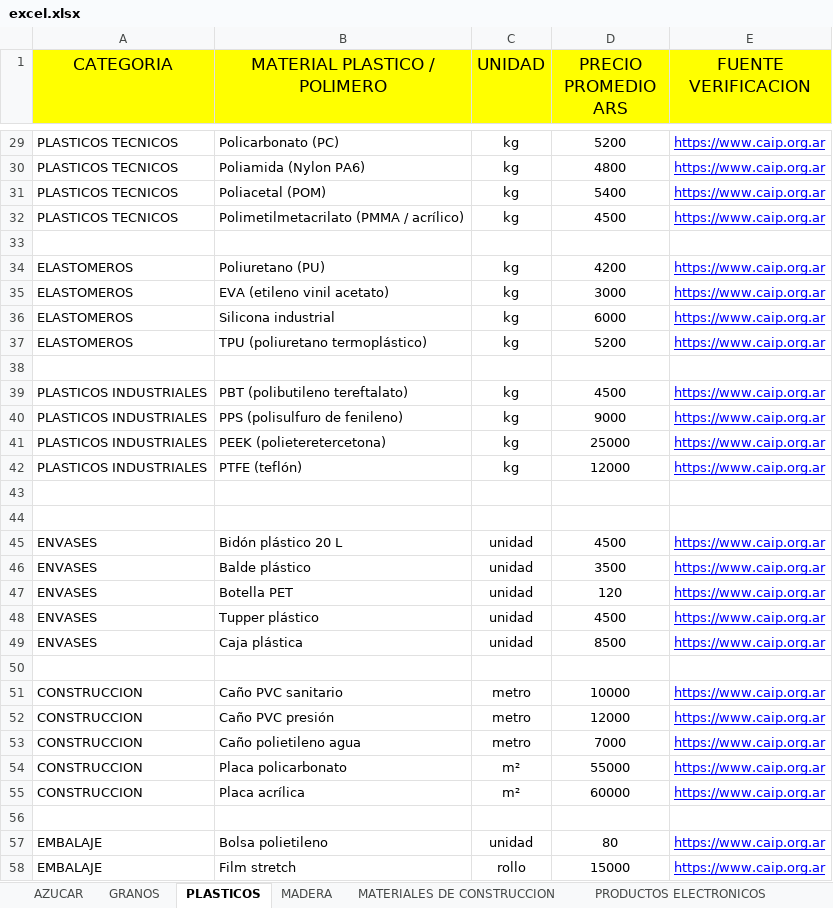
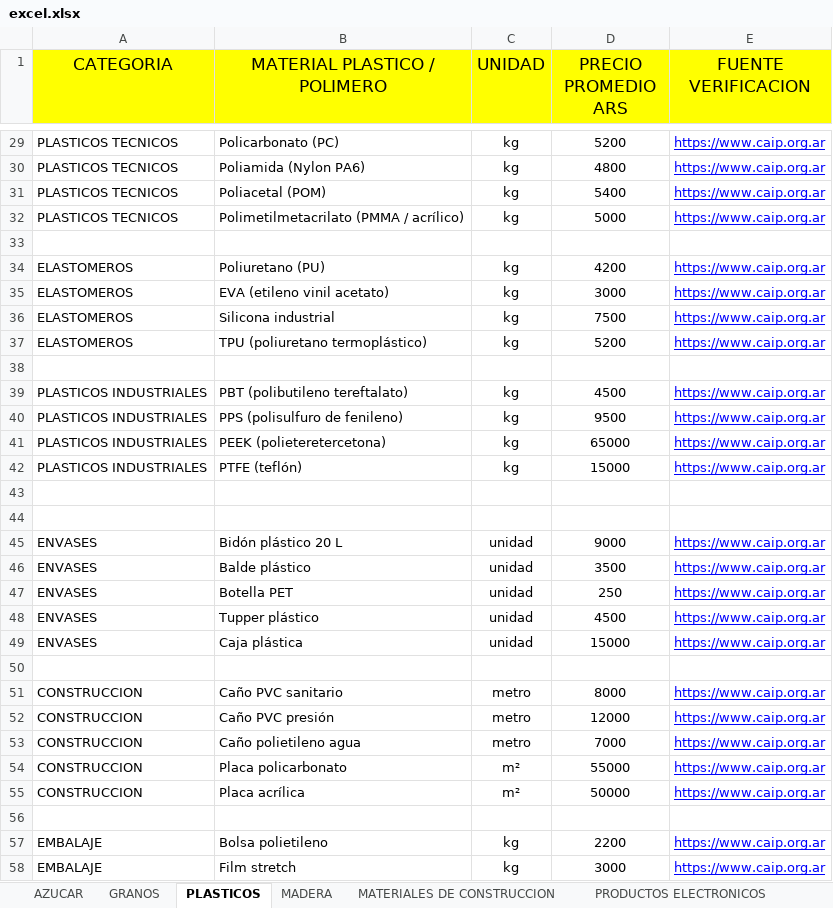
Before and after one commit to abbibrunoo/convertidor-lapacho, an Excel workbook: data/excel.xlsx, sheet PLASTICOS, drawn as a sheet; only a part is shown, gaps mark what is left out; values as stored, in another font and other column widths than the file's, no borders; the diff covers the shown part only; the diff names each change by its address in the sheet, - before the commit and + after, or states it on an @@ line.

Commit message:
modificacion de precios para lanzamiento de la web

```diff
--- a/data/excel.xlsx (sheet PLASTICOS)
+++ b/data/excel.xlsx (sheet PLASTICOS)
-D32 (PRECIO PROMEDIO ARS): 4500
+D32 (PRECIO PROMEDIO ARS): 5000
-D36 (PRECIO PROMEDIO ARS): 6000
+D36 (PRECIO PROMEDIO ARS): 7500
-D40 (PRECIO PROMEDIO ARS): 9000
+D40 (PRECIO PROMEDIO ARS): 9500
-D41 (PRECIO PROMEDIO ARS): 25000
+D41 (PRECIO PROMEDIO ARS): 65000
-D42 (PRECIO PROMEDIO ARS): 12000
+D42 (PRECIO PROMEDIO ARS): 15000
-D45 (PRECIO PROMEDIO ARS): 4500
+D45 (PRECIO PROMEDIO ARS): 9000
-D47 (PRECIO PROMEDIO ARS): 120
+D47 (PRECIO PROMEDIO ARS): 250
-D49 (PRECIO PROMEDIO ARS): 8500
+D49 (PRECIO PROMEDIO ARS): 15000
-D51 (PRECIO PROMEDIO ARS): 10000
+D51 (PRECIO PROMEDIO ARS): 8000
-D55 (PRECIO PROMEDIO ARS): 60000
+D55 (PRECIO PROMEDIO ARS): 50000
-C57 (UNIDAD): unidad
+C57 (UNIDAD): kg
-D57 (PRECIO PROMEDIO ARS): 80
+D57 (PRECIO PROMEDIO ARS): 2200
-C58 (UNIDAD): rollo
+C58 (UNIDAD): kg
-D58 (PRECIO PROMEDIO ARS): 15000
+D58 (PRECIO PROMEDIO ARS): 3000
```
Also changed, not shown: 5 edited cells elsewhere in this sheet, sheet MATERIALES DE CONSTRUCCION, sheet MADERA, sheet PRODUCTOS ELECTRONICOS, sheet TELEFONOS CELULARES, sheet GRANOS, sheet AZUCAR, other sheet tabs, 1 other file.
